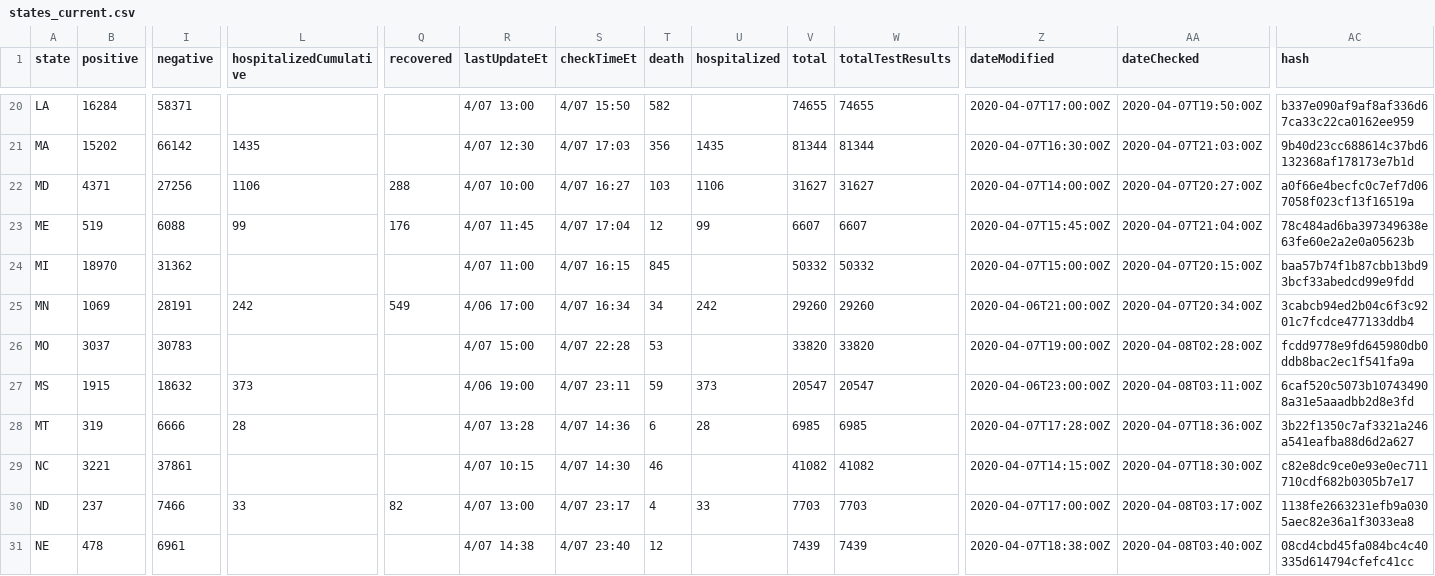
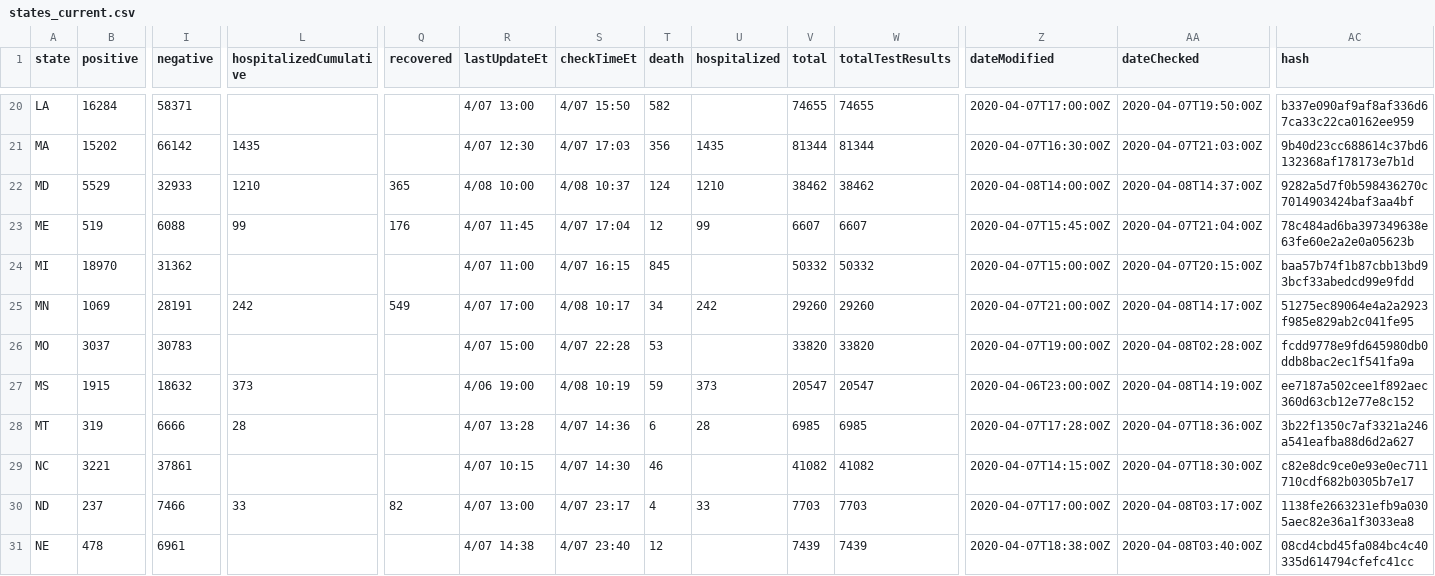
Before and after one commit to smike/covid-tracking-data, a CSV file: data/states_current.csv, drawn as a sheet; only a part is shown, gaps mark what is left out; the diff covers the shown part only; the diff names each change by its address in the sheet, - before the commit and + after, or states it on an @@ line.

```diff
--- a/data/states_current.csv
+++ b/data/states_current.csv
-B22 (positive): 4371
+B22 (positive): 5529
-I22 (negative): 27256
+I22 (negative): 32933
-L22 (hospitalizedCumulative): 1106
+L22 (hospitalizedCumulative): 1210
-Q22 (recovered): 288
+Q22 (recovered): 365
-R22 (lastUpdateEt): 4/07 10:00
+R22 (lastUpdateEt): 4/08 10:00
-S22 (checkTimeEt): 4/07 16:27
+S22 (checkTimeEt): 4/08 10:37
-T22 (death): 103
+T22 (death): 124
-U22 (hospitalized): 1106
+U22 (hospitalized): 1210
-V22 (total): 31627
+V22 (total): 38462
-W22 (totalTestResults): 31627
+W22 (totalTestResults): 38462
-Z22 (dateModified): 2020-04-07T14:00:00Z
+Z22 (dateModified): 2020-04-08T14:00:00Z
-AA22 (dateChecked): 2020-04-07T20:27:00Z
+AA22 (dateChecked): 2020-04-08T14:37:00Z
-AC22 (hash): a0f66e4becfc0c7ef7d067058f023cf13f16519a
+AC22 (hash): 9282a5d7f0b598436270c7014903424baf3aa4bf
-R25 (lastUpdateEt): 4/06 17:00
+R25 (lastUpdateEt): 4/07 17:00
-S25 (checkTimeEt): 4/07 16:34
+S25 (checkTimeEt): 4/08 10:17
-Z25 (dateModified): 2020-04-06T21:00:00Z
+Z25 (dateModified): 2020-04-07T21:00:00Z
-AA25 (dateChecked): 2020-04-07T20:34:00Z
+AA25 (dateChecked): 2020-04-08T14:17:00Z
-AC25 (hash): 3cabcb94ed2b04c6f3c9201c7fcdce477133ddb4
+AC25 (hash): 51275ec89064e4a2a2923f985e829ab2c041fe95
-S27 (checkTimeEt): 4/07 23:11
+S27 (checkTimeEt): 4/08 10:19
-AA27 (dateChecked): 2020-04-08T03:11:00Z
+AA27 (dateChecked): 2020-04-08T14:19:00Z
-AC27 (hash): 6caf520c5073b107434908a31e5aaadbb2d8e3fd
+AC27 (hash): ee7187a502cee1f892aec360d63cb12e77e8c152
```
Also changed, not shown: 117 edited cells elsewhere in this file, data/states_daily_4pm_et.csv.
